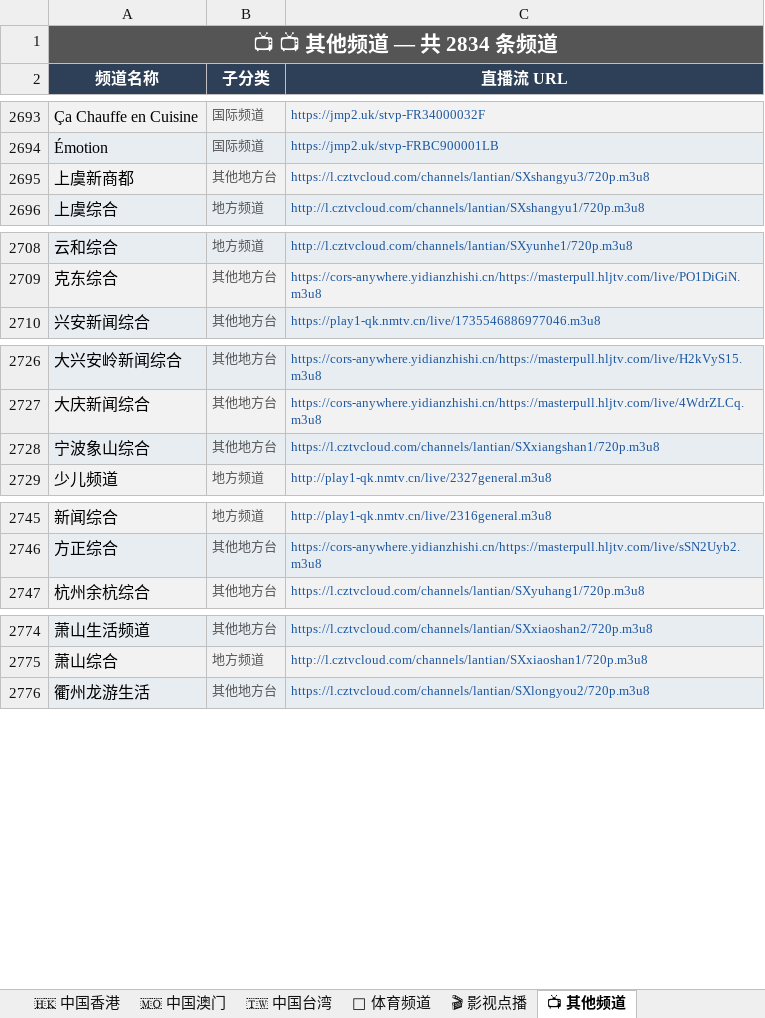
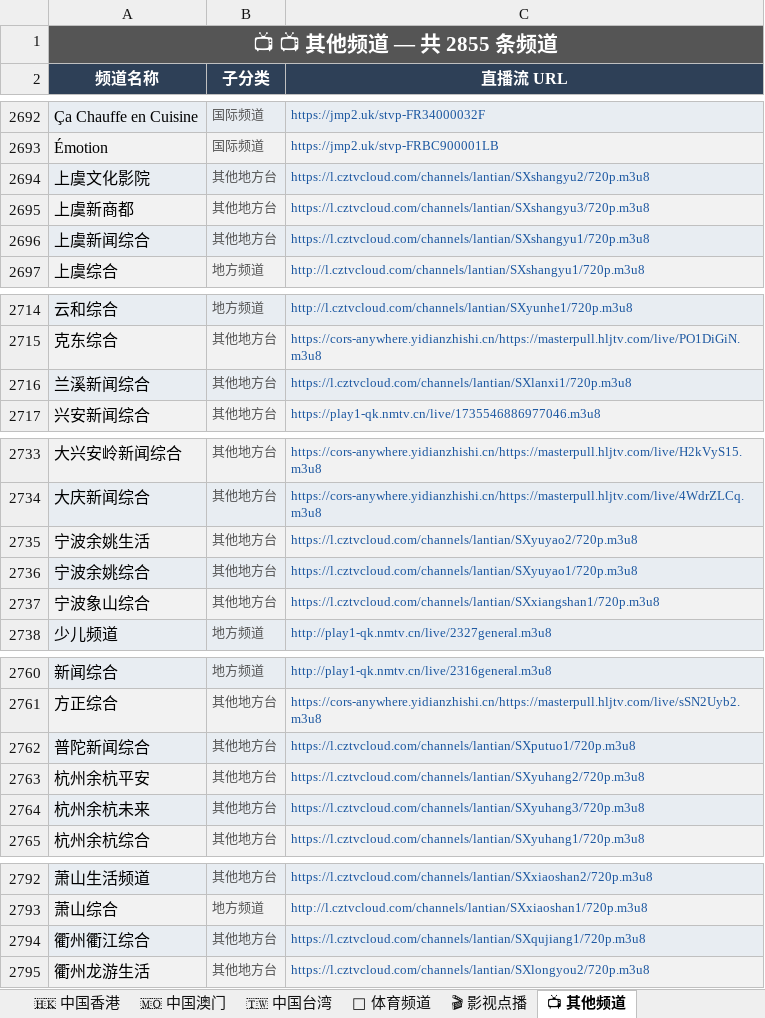
Before and after one commit to amazonjdshop/tv, an Excel workbook: channels_overview.xlsx, sheet 📺 其他频道, drawn as a sheet; only a part is shown, gaps mark what is left out; values as stored, in another font and other column widths than the file's, no borders; the diff covers the shown part only; the diff names each change by its address in the sheet, - before the commit and + after, or states it on an @@ line.

```diff
--- a/channels_overview.xlsx (sheet 📺 其他频道)
+++ b/channels_overview.xlsx (sheet 📺 其他频道)
-A1 (频道名称): 📺 📺 其他频道 — 共 2834 条频道
+A1 (频道名称): 📺 📺 其他频道 — 共 2855 条频道
+row 2694: 上虞文化影院 | 其他地方台 | https://l.cztvcloud.com/channels/lantian/SXshangyu2/720p.m3u8
+row 2696: 上虞新闻综合 | 其他地方台 | https://l.cztvcloud.com/channels/lantian/SXshangyu1/720p.m3u8
+row 2716: 兰溪新闻综合 | 其他地方台 | https://l.cztvcloud.com/channels/lantian/SXlanxi1/720p.m3u8
+row 2735: 宁波余姚生活 | 其他地方台 | https://l.cztvcloud.com/channels/lantian/SXyuyao2/720p.m3u8
+row 2736: 宁波余姚综合 | 其他地方台 | https://l.cztvcloud.com/channels/lantian/SXyuyao1/720p.m3u8
+row 2762: 普陀新闻综合 | 其他地方台 | https://l.cztvcloud.com/channels/lantian/SXputuo1/720p.m3u8
+row 2763: 杭州余杭平安 | 其他地方台 | https://l.cztvcloud.com/channels/lantian/SXyuhang2/720p.m3u8
+row 2764: 杭州余杭未来 | 其他地方台 | https://l.cztvcloud.com/channels/lantian/SXyuhang3/720p.m3u8
+row 2794: 衢州衢江综合 | 其他地方台 | https://l.cztvcloud.com/channels/lantian/SXqujiang1/720p.m3u8
```
Also changed, not shown: 13 added rows and 1 removed row elsewhere in this sheet, sheet 🇭🇰 中国香港, sheet 📊 总览, 5 other files.
